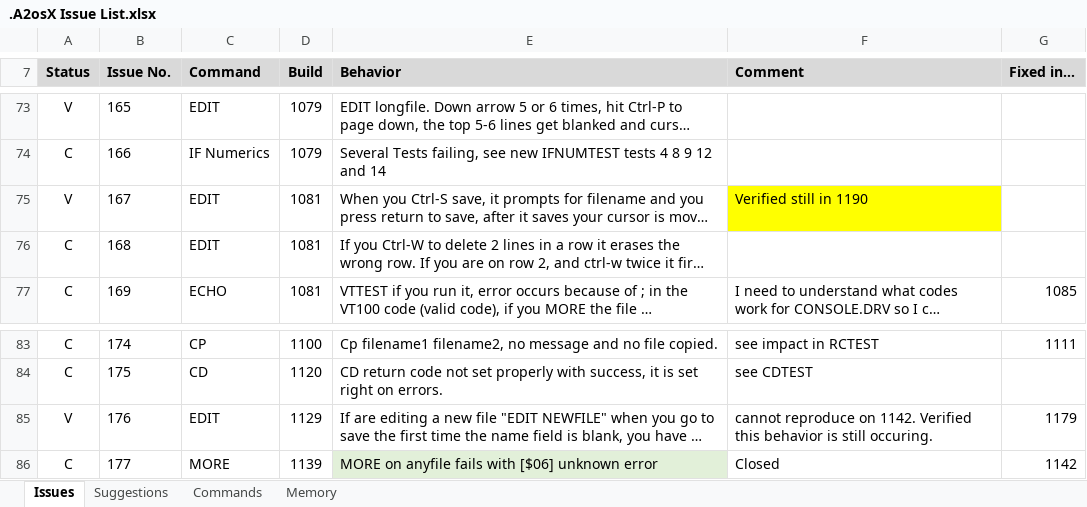
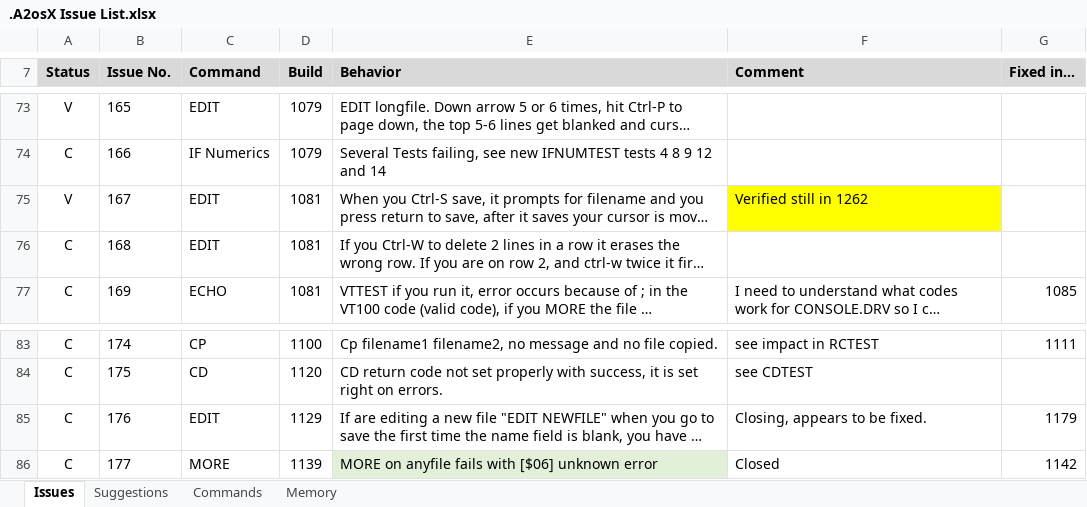
Before and after one commit to A2osX/A2osX, an Excel workbook: .A2osX Issue List.xlsx, sheet Issues, drawn as a sheet; only a part is shown, gaps mark what is left out; long unchanged cells end in …; values as stored, in another font and other column widths than the file's, no borders; the diff covers the shown part only; the diff names each change by its address in the sheet, - before the commit and + after, or states it on an @@ line.

Commit message:
Updating issue list.

```diff
--- a/.A2osX Issue List.xlsx (sheet Issues)
+++ b/.A2osX Issue List.xlsx (sheet Issues)
-F75 (Comment): Verified still in 1190
+F75 (Comment): Verified still in 1262
-A85 (Status): V
+A85 (Status): C
-F85 (Comment): cannot reproduce on 1142. Verified this behavior is still occuring.
+F85 (Comment): Closing, appears to be fixed.
```
Also changed, not shown: 27 edited cells elsewhere in this sheet.
